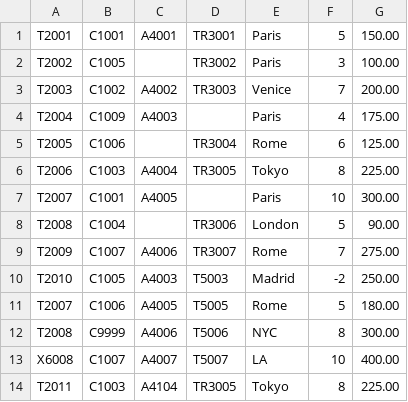
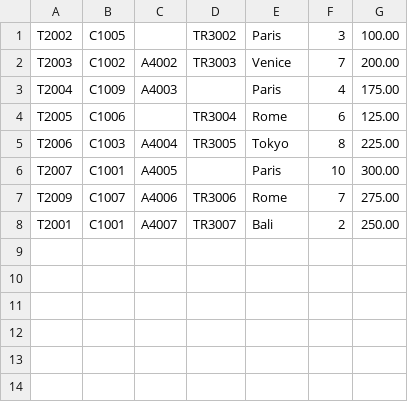
Before and after one commit to WaniaFaraz/Smart-Travel-Agency, a CSV file: output/data/trips.csv, drawn as a sheet.

```diff
--- a/output/data/trips.csv
+++ b/output/data/trips.csv
@@ -1,2 +1 @@
-T2001;C1001;A4001;TR3001;Paris;5;150.00
 T2002;C1005;;TR3002;Paris;3;100.00
@@ -7,8 +6,3 @@ T2006;C1003;A4004;TR3005;Tokyo;8;225.00
 T2007;C1001;A4005;;Paris;10;300.00
-T2008;C1004;;TR3006;London;5;90.00
-T2009;C1007;A4006;TR3007;Rome;7;275.00
-T2010;C1005;A4003;T5003;Madrid;-2;250.00
-T2007;C1006;A4005;T5005;Rome;5;180.00
-T2008;C9999;A4006;T5006;NYC;8;300.00
-X6008;C1007;A4007;T5007;LA;10;400.00
-T2011;C1003;A4104;TR3005;Tokyo;8;225.00
+T2009;C1007;A4006;TR3006;Rome;7;275.00
+T2001;C1001;A4007;TR3007;Bali;2;250.00
```
Also changed, not shown: output/data/accommodations.csv, output/data/clients.csv, 12 other files.
